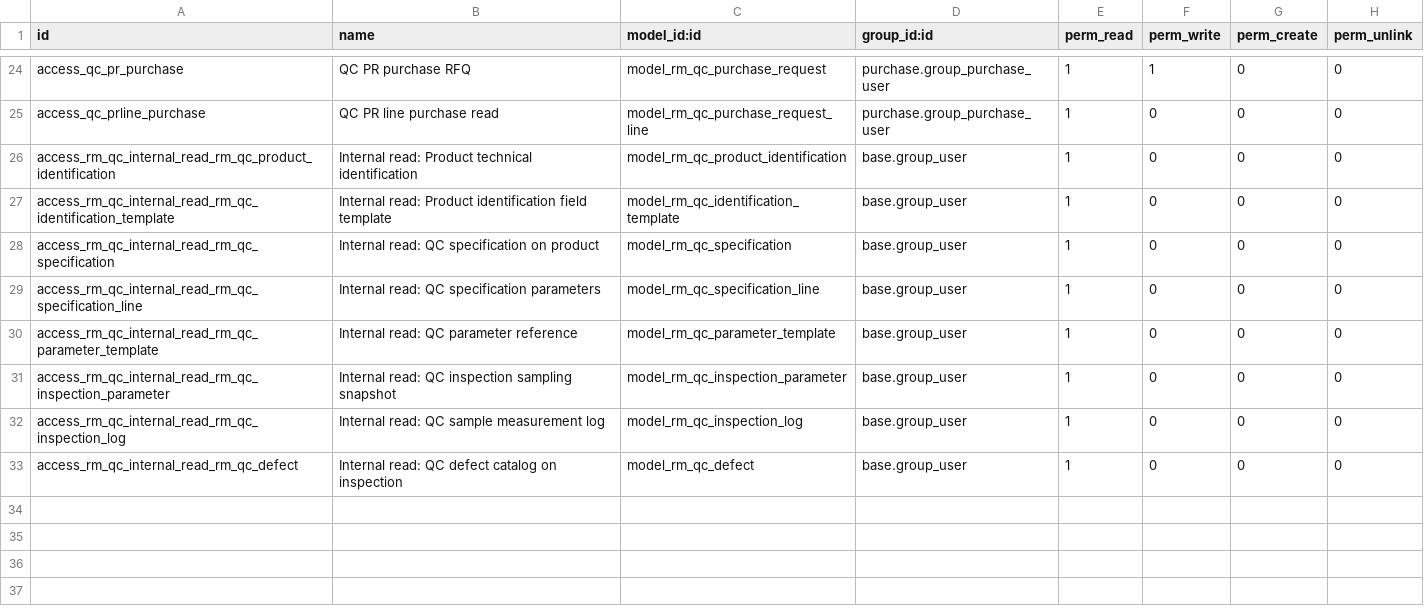
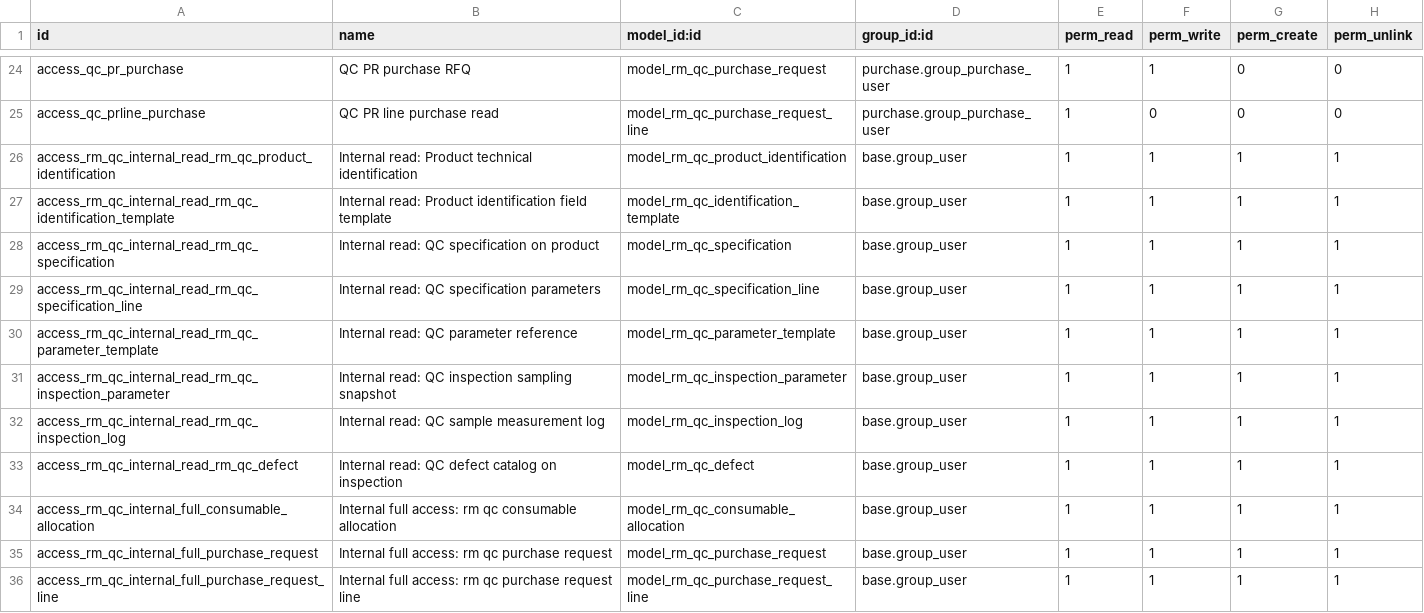
Before and after one commit to dev-lamia/custom19s, a CSV file: quality_rm_spec_sampling/security/ir.model.access.csv, drawn as a sheet; only a part is shown, gaps mark what is left out.

```diff
--- a/quality_rm_spec_sampling/security/ir.model.access.csv
+++ b/quality_rm_spec_sampling/security/ir.model.access.csv
@@ -25,9 +25,12 @@ access_qc_pr_purchase,QC PR purchase RFQ,model_rm_qc_purchase_request,purchase.g
 access_qc_prline_purchase,QC PR line purchase read,model_rm_qc_purchase_request_line,purchase.group_purchase_user,1,0,0,0
-access_rm_qc_internal_read_rm_qc_product_identification,Internal read: Product technical identification,model_rm_qc_product_identification,base.group_user,1,0,0,0
-access_rm_qc_internal_read_rm_qc_identification_template,Internal read: Product identification field template,model_rm_qc_identification_template,base.group_user,1,0,0,0
-access_rm_qc_internal_read_rm_qc_specification,Internal read: QC specification on product,model_rm_qc_specification,base.group_user,1,0,0,0
-access_rm_qc_internal_read_rm_qc_specification_line,Internal read: QC specification parameters,model_rm_qc_specification_line,base.group_user,1,0,0,0
-access_rm_qc_internal_read_rm_qc_parameter_template,Internal read: QC parameter reference,model_rm_qc_parameter_template,base.group_user,1,0,0,0
-access_rm_qc_internal_read_rm_qc_inspection_parameter,Internal read: QC inspection sampling snapshot,model_rm_qc_inspection_parameter,base.group_user,1,0,0,0
-access_rm_qc_internal_read_rm_qc_inspection_log,Internal read: QC sample measurement log,model_rm_qc_inspection_log,base.group_user,1,0,0,0
-access_rm_qc_internal_read_rm_qc_defect,Internal read: QC defect catalog on inspection,model_rm_qc_defect,base.group_user,1,0,0,0
+access_rm_qc_internal_read_rm_qc_product_identification,Internal read: Product technical identification,model_rm_qc_product_identification,base.group_user,1,1,1,1
+access_rm_qc_internal_read_rm_qc_identification_template,Internal read: Product identification field template,model_rm_qc_identification_template,base.group_user,1,1,1,1
+access_rm_qc_internal_read_rm_qc_specification,Internal read: QC specification on product,model_rm_qc_specification,base.group_user,1,1,1,1
+access_rm_qc_internal_read_rm_qc_specification_line,Internal read: QC specification parameters,model_rm_qc_specification_line,base.group_user,1,1,1,1
+access_rm_qc_internal_read_rm_qc_parameter_template,Internal read: QC parameter reference,model_rm_qc_parameter_template,base.group_user,1,1,1,1
+access_rm_qc_internal_read_rm_qc_inspection_parameter,Internal read: QC inspection sampling snapshot,model_rm_qc_inspection_parameter,base.group_user,1,1,1,1
+access_rm_qc_internal_read_rm_qc_inspection_log,Internal read: QC sample measurement log,model_rm_qc_inspection_log,base.group_user,1,1,1,1
+access_rm_qc_internal_read_rm_qc_defect,Internal read: QC defect catalog on inspection,model_rm_qc_defect,base.group_user,1,1,1,1
+access_rm_qc_internal_full_consumable_allocation,Internal full access: rm qc consumable allocation,model_rm_qc_consumable_allocation,base.group_user,1,1,1,1
+access_rm_qc_internal_full_purchase_request,Internal full access: rm qc purchase request,model_rm_qc_purchase_request,base.group_user,1,1,1,1
+access_rm_qc_internal_full_purchase_request_line,Internal full access: rm qc purchase request line,model_rm_qc_purchase_request_line,base.group_user,1,1,1,1
```
Also changed, not shown: 10 other files.
